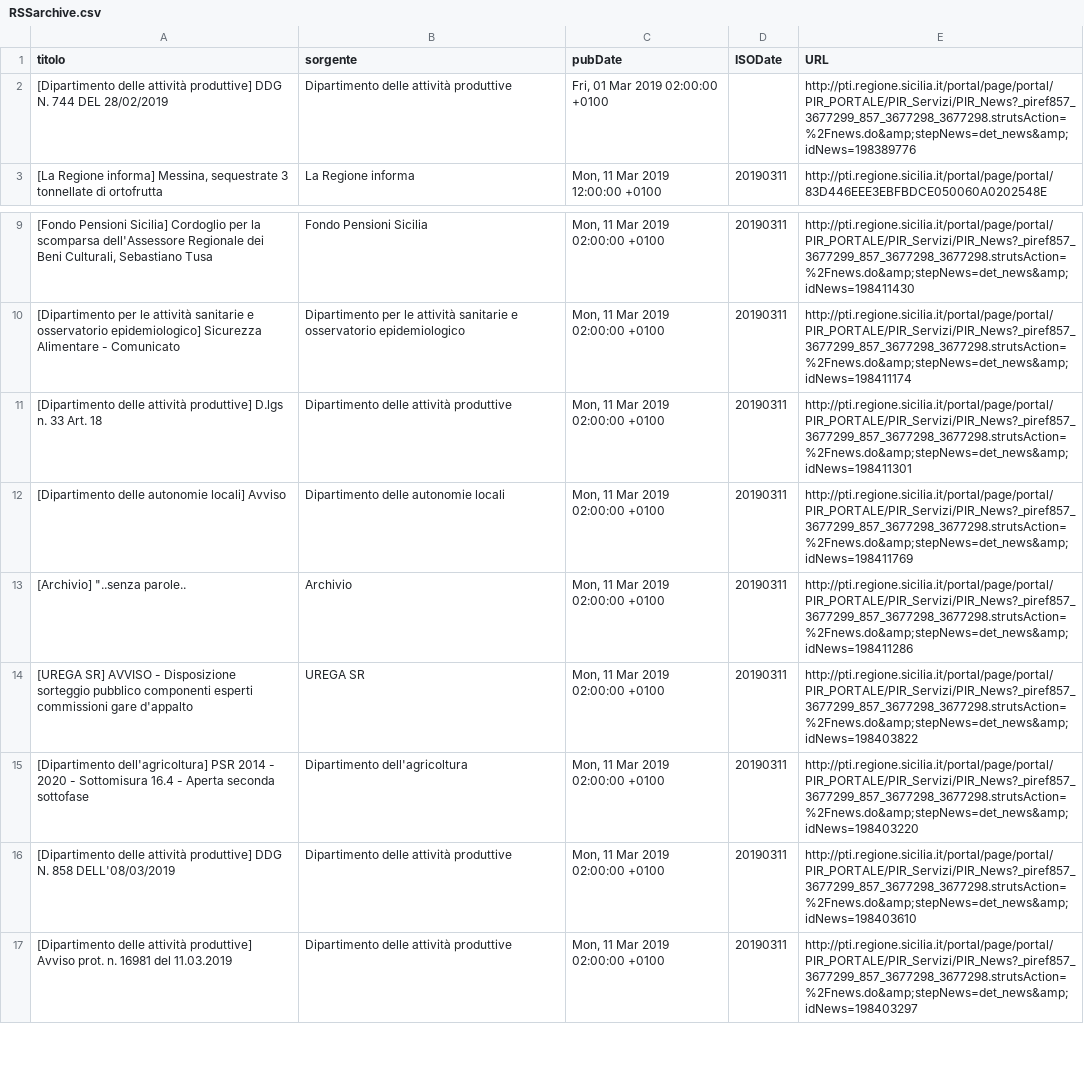
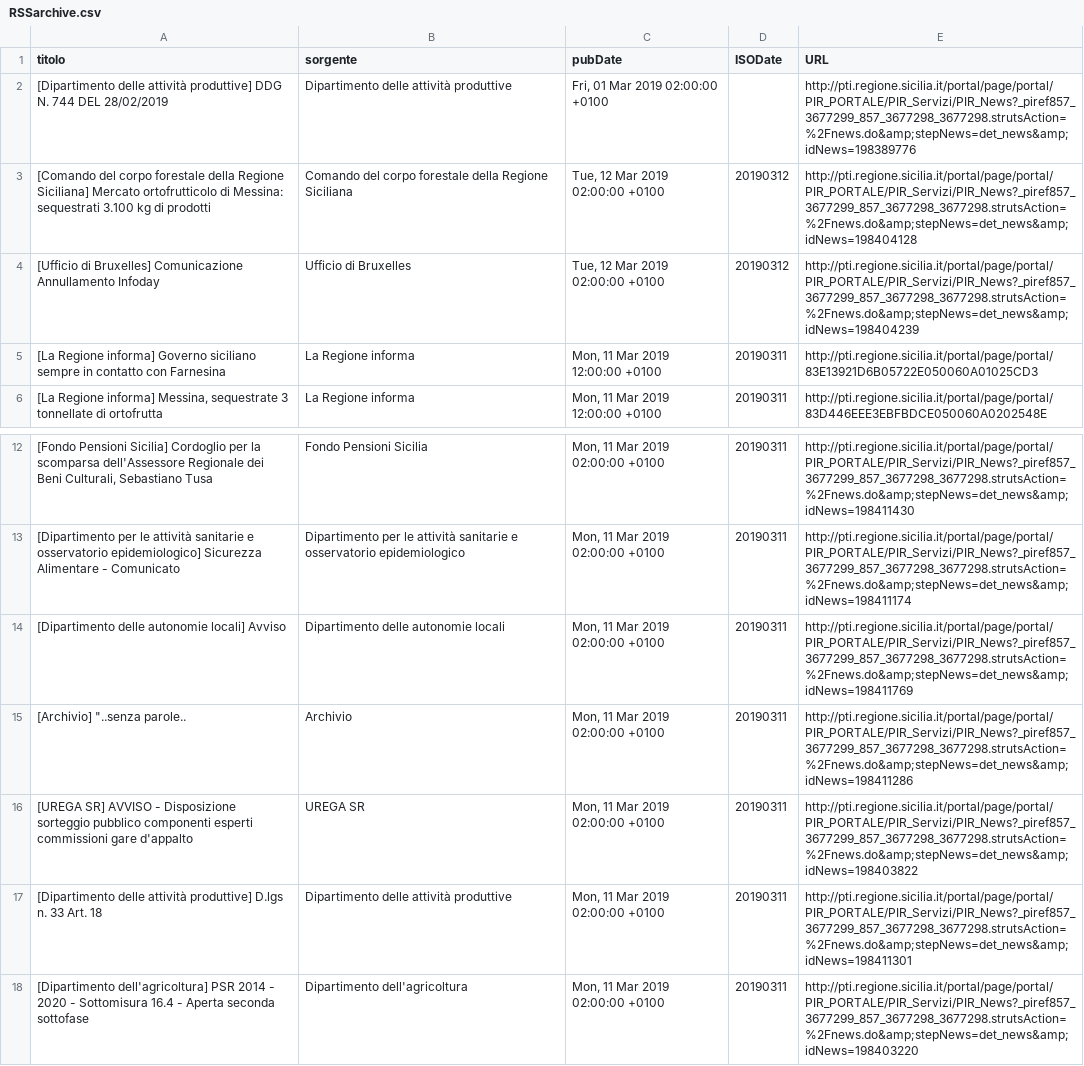
Before and after one commit to aborruso/regioneSiciliaNewsRSS, a CSV file: RSSarchive.csv, drawn as a sheet; only a part is shown, gaps mark what is left out; the shorter side is filled out with more unchanged rows.

Commit message:
Aggiorna archivio notizie

```diff
--- a/RSSarchive.csv
+++ b/RSSarchive.csv
@@ -2,2 +2,5 @@ titolo,sorgente,pubDate,ISODate,URL
 [Dipartimento delle attività produttive] DDG N. 744 DEL 28/02/2019,Dipartimento delle attività produttive,"Fri, 01 Mar 2019 02:00:00 +0100",,http://pti.regione.sicilia.it/portal/page/portal/PIR_PORTALE/PIR_Servizi/PIR_News?_piref857_3677299_857_3677298_3677298.strutsAction=%2Fnews.do&amp;stepNews=det_news&amp;idNews=198389776
+[Comando del corpo forestale della Regione Siciliana] Mercato ortofrutticolo di Messina: sequestrati 3.100 kg di prodotti,Comando del corpo forestale della Regione Siciliana,"Tue, 12 Mar 2019 02:00:00 +0100",20190312,http://pti.regione.sicilia.it/portal/page/portal/PIR_PORTALE/PIR_Servizi/PIR_News?_piref857_3677299_857_3677298_3677298.strutsAction=%2Fnews.do&amp;stepNews=det_news&amp;idNews=198404128
+[Ufficio di Bruxelles] Comunicazione Annullamento Infoday,Ufficio di Bruxelles,"Tue, 12 Mar 2019 02:00:00 +0100",20190312,http://pti.regione.sicilia.it/portal/page/portal/PIR_PORTALE/PIR_Servizi/PIR_News?_piref857_3677299_857_3677298_3677298.strutsAction=%2Fnews.do&amp;stepNews=det_news&amp;idNews=198404239
+[La Regione informa] Governo siciliano sempre in contatto con Farnesina,La Regione informa,"Mon, 11 Mar 2019 12:00:00 +0100",20190311,http://pti.regione.sicilia.it/portal/page/portal/83E13921D6B05722E050060A01025CD3
 "[La Regione informa] Messina, sequestrate 3 tonnellate di ortofrutta",La Regione informa,"Mon, 11 Mar 2019 12:00:00 +0100",20190311,http://pti.regione.sicilia.it/portal/page/portal/83D446EEE3EBFBDCE050060A0202548E
@@ -10,3 +13,2 @@ titolo,sorgente,pubDate,ISODate,URL
 [Dipartimento per le attività sanitarie e osservatorio epidemiologico] Sicurezza Alimentare - Comunicato,Dipartimento per le attività sanitarie e osservatorio epidemiologico,"Mon, 11 Mar 2019 02:00:00 +0100",20190311,http://pti.regione.sicilia.it/portal/page/portal/PIR_PORTALE/PIR_Servizi/PIR_News?_piref857_3677299_857_3677298_3677298.strutsAction=%2Fnews.do&amp;stepNews=det_news&amp;idNews=198411174
-[Dipartimento delle attività produttive] D.lgs n. 33 Art. 18,Dipartimento delle attività produttive,"Mon, 11 Mar 2019 02:00:00 +0100",20190311,http://pti.regione.sicilia.it/portal/page/portal/PIR_PORTALE/PIR_Servizi/PIR_News?_piref857_3677299_857_3677298_3677298.strutsAction=%2Fnews.do&amp;stepNews=det_news&amp;idNews=198411301
 [Dipartimento delle autonomie locali] Avviso,Dipartimento delle autonomie locali,"Mon, 11 Mar 2019 02:00:00 +0100",20190311,http://pti.regione.sicilia.it/portal/page/portal/PIR_PORTALE/PIR_Servizi/PIR_News?_piref857_3677299_857_3677298_3677298.strutsAction=%2Fnews.do&amp;stepNews=det_news&amp;idNews=198411769
@@ -14,2 +16,3 @@ titolo,sorgente,pubDate,ISODate,URL
 [UREGA SR] AVVISO - Disposizione sorteggio pubblico componenti esperti commissioni gare d'appalto,UREGA SR,"Mon, 11 Mar 2019 02:00:00 +0100",20190311,http://pti.regione.sicilia.it/portal/page/portal/PIR_PORTALE/PIR_Servizi/PIR_News?_piref857_3677299_857_3677298_3677298.strutsAction=%2Fnews.do&amp;stepNews=det_news&amp;idNews=198403822
+[Dipartimento delle attività produttive] D.lgs n. 33 Art. 18,Dipartimento delle attività produttive,"Mon, 11 Mar 2019 02:00:00 +0100",20190311,http://pti.regione.sicilia.it/portal/page/portal/PIR_PORTALE/PIR_Servizi/PIR_News?_piref857_3677299_857_3677298_3677298.strutsAction=%2Fnews.do&amp;stepNews=det_news&amp;idNews=198411301
 [Dipartimento dell'agricoltura] PSR 2014 - 2020 - Sottomisura 16.4 - Aperta seconda sottofase,Dipartimento dell'agricoltura,"Mon, 11 Mar 2019 02:00:00 +0100",20190311,http://pti.regione.sicilia.it/portal/page/portal/PIR_PORTALE/PIR_Servizi/PIR_News?_piref857_3677299_857_3677298_3677298.strutsAction=%2Fnews.do&amp;stepNews=det_news&amp;idNews=198403220
```
